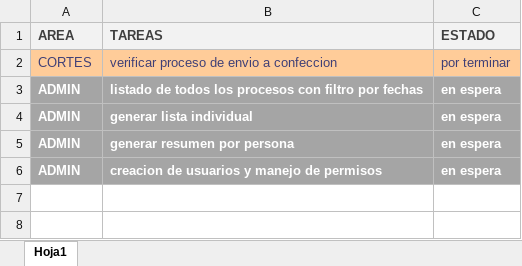
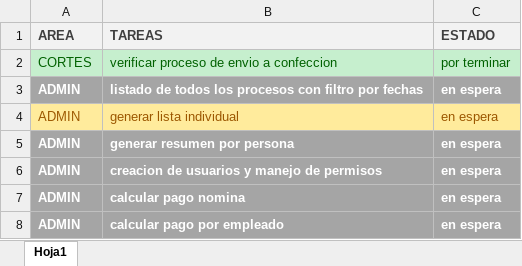
Before and after one commit to javis920320/creaciones, an Excel workbook: avances procesos.xlsx, sheet Hoja1, drawn as a sheet; values as stored, in another font and other column widths than the file's, no borders; the diff names each change by its address in the sheet, - before the commit and + after, or states it on an @@ line.

Commit message:
trabajando en nomina
estamos trabajndo en nomina

```diff
--- a/avances procesos.xlsx (sheet Hoja1)
+++ b/avances procesos.xlsx (sheet Hoja1)
@@ A2:C2 fill: #FFCC99 → #C6EFCE, text colour: #3F3F76 → #006100 @@
@@ A4:C4 fill: #A5A5A5 → #FFEB9C, bold: on → off, text colour: #FFFFFF → #9C5700 @@
+row 7: ADMIN | calcular pago nomina | en espera
+row 8: ADMIN | calcular pago por empleado | en espera
```
Also changed, not shown: 5 other files.
